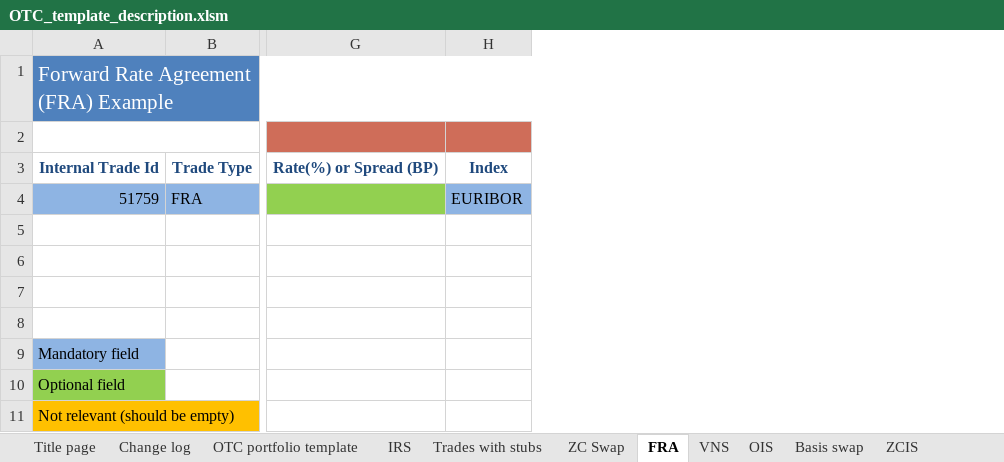
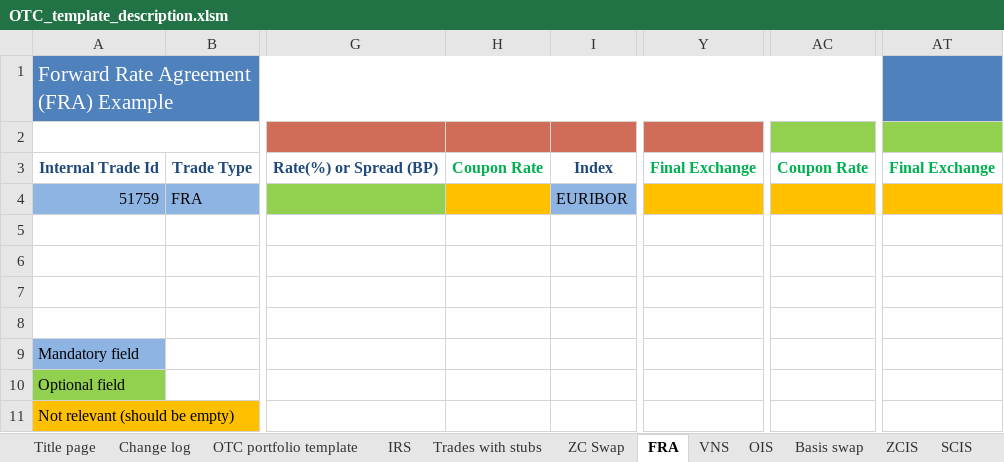
Before and after one commit to Deutsche-Boerse-Risk/CloudPrismaMarginEstimator, an Excel workbook: templates/otc-dev/OTC_template_description.xlsm, sheet FRA, drawn as a sheet; only a part is shown, gaps mark what is left out; values as stored, in another font and other column widths than the file's, no borders; charts and pictures not drawn; the diff names each change by its address in the sheet, - before the commit and + after, or states it on an @@ line.

```diff
--- a/templates/otc-dev/OTC_template_description.xlsm (sheet FRA)
+++ b/templates/otc-dev/OTC_template_description.xlsm (sheet FRA)
+sheet tab: SCIS
+column H, row 3: Coupon Rate
+column Y, row 3: Final Exchange
+column AC, row 3: Coupon Rate
+column AT, row 3: Final Exchange
```
Also changed, not shown: sheet OTC portfolio template, sheet ZCIS, sheet Basis swap, sheet OIS, sheet ZC Swap, sheet IRS, 5 more sheets, charts or pictures, templates/otc-dev/OTC_sensitivities_template.xlsm, templates/otc-simu/OTC_sensitivities_template.xlsm, 5 other files.
